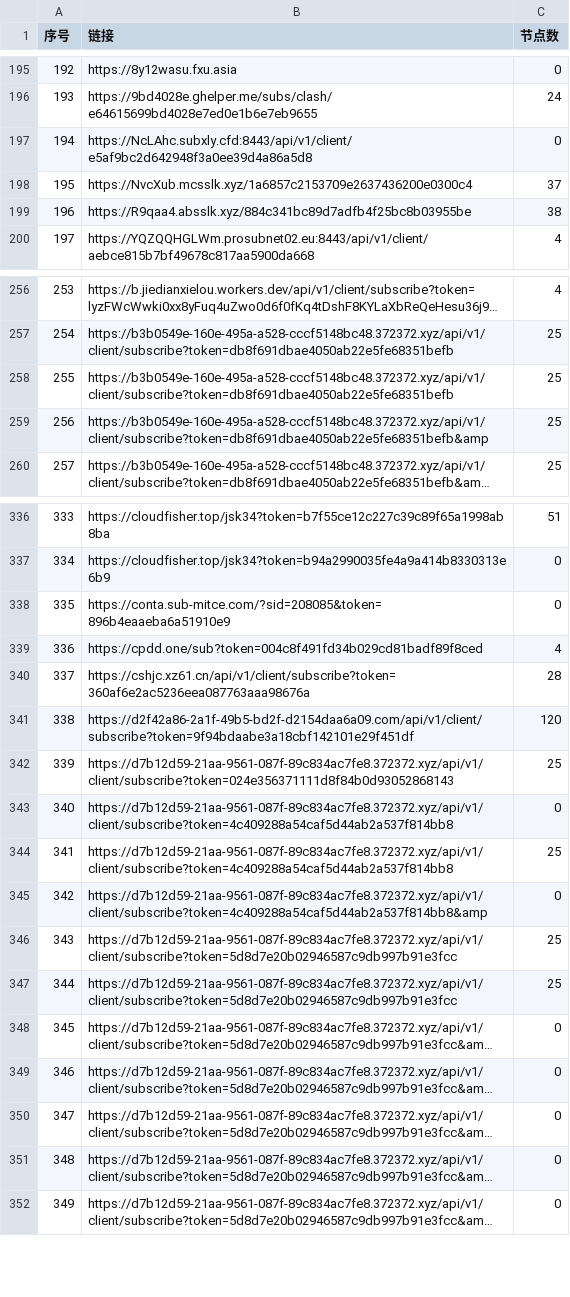
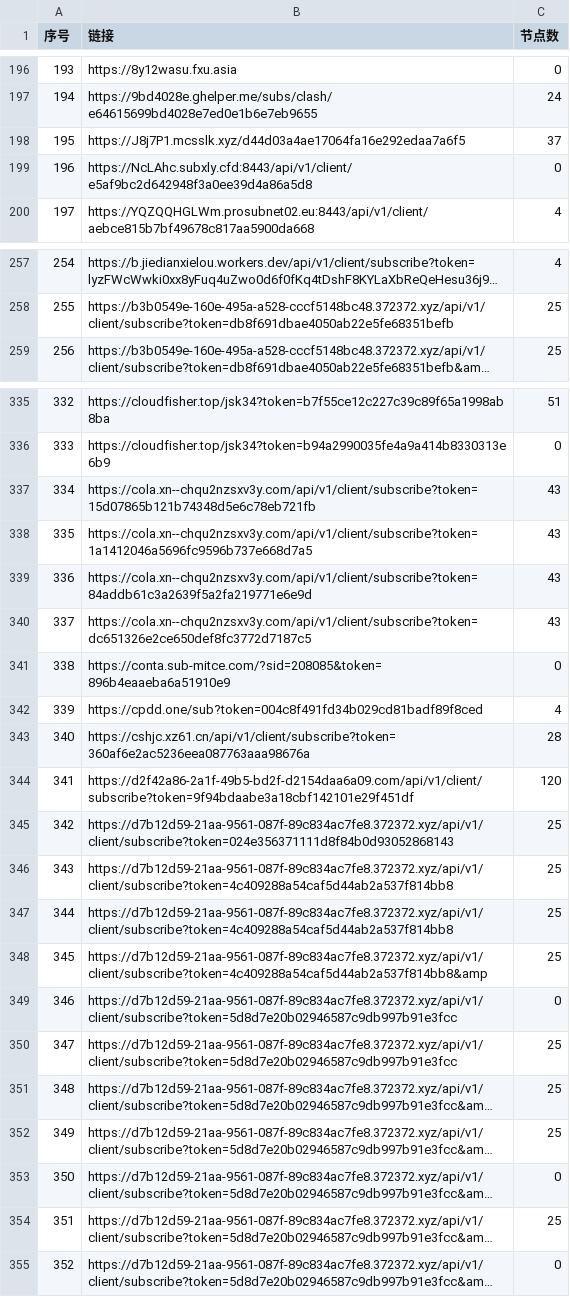
Before and after one commit to 3878590578/NoMoreWalls, a CSV file: list_result.csv, drawn as a sheet; only a part is shown, gaps mark what is left out; long unchanged cells end in …; removed rows and columns are numbered as before the commit, all else as after; the diff covers the shown part only; the diff names each change by its address in the sheet, - before the commit and + after, or states it on an @@ line.

```diff
--- a/list_result.csv
+++ b/list_result.csv
@@ column A (序号) renumbered between rows 3 and 822 @@
+row 198: 195 | https://J8j7P1.mcsslk.xyz/d44d03a4ae17064fa16e292edaa7a6f5 | 37
-row 198: 195 | https://NvcXub.mcsslk.xyz/1a6857c2153709e2637436200e0300c4 | 37
-row 199: 196 | https://R9qaa4.absslk.xyz/884c341bc89d7adfb4f25bc8b03955be | 38
-row 258: 255 | https://b3b0549e-160e-495a-a528-cccf5148bc48.372372.xyz/api/v1/client/subscribe?token=db8f691dbae4050ab22e5fe68351befb | 25
-row 259: 256 | https://b3b0549e-160e-495a-a528-cccf5148bc48.372372.xyz/api/v1/client/subscribe?token=db8f691dbae4050ab22e5fe68351befb&amp | 25
+row 337: 334 | https://cola.xn--chqu2nzsxv3y.com/api/v1/client/subscribe?token=15d07865b121b74348d5e6c78eb721fb | 43
+row 338: 335 | https://cola.xn--chqu2nzsxv3y.com/api/v1/client/subscribe?token=1a1412046a5696fc9596b737e668d7a5 | 43
+row 339: 336 | https://cola.xn--chqu2nzsxv3y.com/api/v1/client/subscribe?token=84addb61c3a2639f5a2fa219771e6e9d | 43
+row 340: 337 | https://cola.xn--chqu2nzsxv3y.com/api/v1/client/subscribe?token=dc651326e2ce650def8fc3772d7187c5 | 43
-row 343: 340 | https://d7b12d59-21aa-9561-087f-89c834ac7fe8.372372.xyz/api/v1/client/subscribe?token=4c409288a54caf5d44ab2a537f814bb8 | 0
+row 347: 344 | https://d7b12d59-21aa-9561-087f-89c834ac7fe8.372372.xyz/api/v1/client/subscribe?token=4c409288a54caf5d44ab2a537f814bb8 | 25
-C348 (节点数): 0
+C348 (节点数): 25
+row 349: 346 | https://d7b12d59-21aa-9561-087f-89c834ac7fe8.372372.xyz/api/v1/client/subscribe?token=5d8d7e20b02946587c9db997b91e3fcc | 0
-row 347: 344 | https://d7b12d59-21aa-9561-087f-89c834ac7fe8.372372.xyz/api/v1/client/subscribe?token=5d8d7e20b02946587c9db997b91e3fcc | 25
-C351:C352 (节点数): 0
+C351:C352 (节点数): 25
-C354 (节点数): 0
+C354 (节点数): 25
```
Also changed, not shown: 6 added rows, 4 removed rows and 48 edited cells elsewhere in this file, 53 other files.
